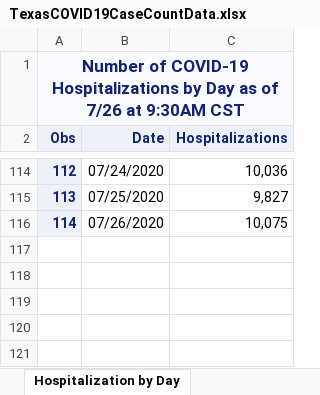
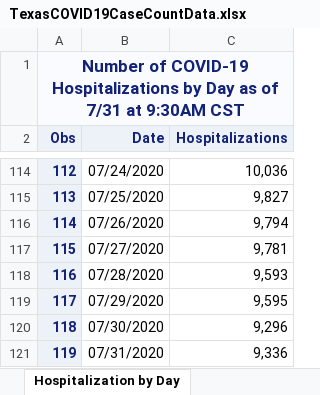
Before and after one commit to joetidwell/COVID, an Excel workbook: data/TexasCOVID19CaseCountData.xlsx, sheet Hospitalization by Day, drawn as a sheet; only a part is shown, gaps mark what is left out; values as stored, in another font and other column widths than the file's, no borders; the diff names each change by its address in the sheet, - before the commit and + after, or states it on an @@ line.

```diff
--- a/data/TexasCOVID19CaseCountData.xlsx (sheet Hospitalization by Day)
+++ b/data/TexasCOVID19CaseCountData.xlsx (sheet Hospitalization by Day)
@@ column A (Obs) renumbered in row 1 @@
-C116 (Hospitalizations): 10,075
+C116 (Hospitalizations): 9,794
+row 117: 115 | 07/27/2020 | 9,781
+row 118: 116 | 07/28/2020 | 9,593
+row 119: 117 | 07/29/2020 | 9,595
+row 120: 118 | 07/30/2020 | 9,296
+row 121: 119 | 07/31/2020 | 9,336
```
Also changed, not shown: sheet Case and Fatalities, sheet Trends, sheet Tests by day, sheet Fatalities by Age Group, sheet Cases by Age Group, sheet Fatalities by Race-Ethnicity, 7 more sheets, data/COVID-19OutbreaksinLong-termCareFacilities.xlsx, data/TexasCOVID19DailyCountyCaseCountData.xlsx, 7 other files.
